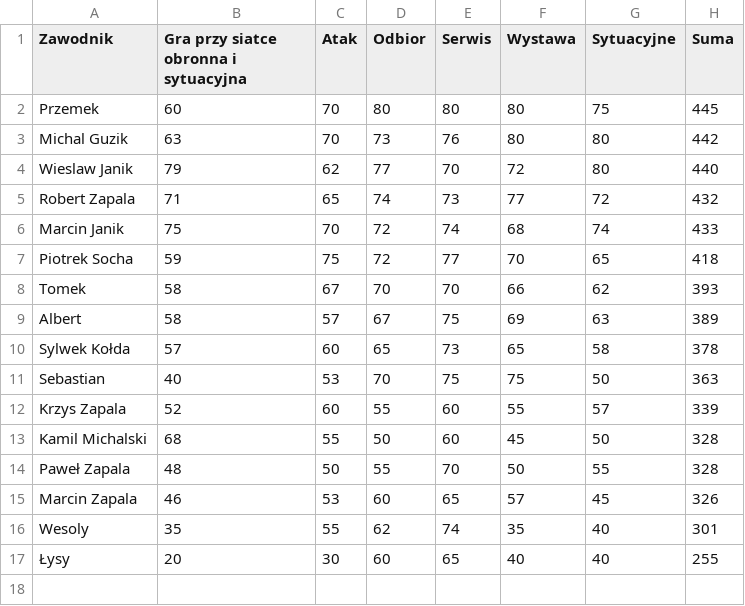
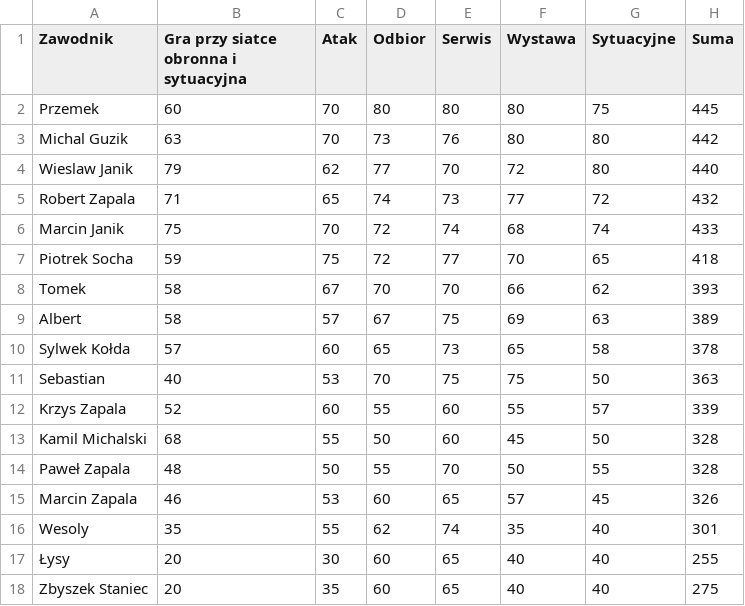
Before and after one commit to just-improve/Siatka, a CSV file: Siatka — kopia.csv, drawn as a sheet; the diff names each change by its address in the sheet, - before the commit and + after, or states it on an @@ line.

```diff
--- a/Siatka — kopia.csv
+++ b/Siatka — kopia.csv
+row 18: Zbyszek Staniec | 20 | 35 | 60 | 65 | 40 | 40 | 275
```
Also changed, not shown: Siatka.csv, 5 other files.
